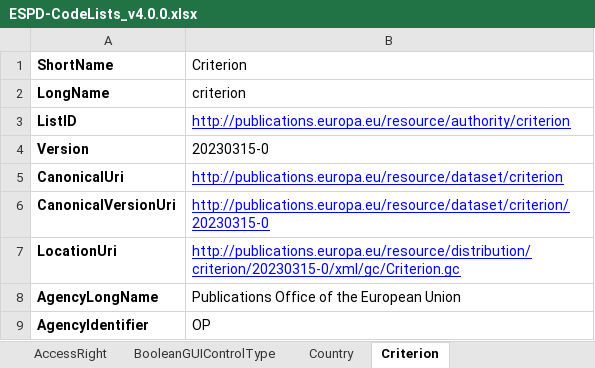
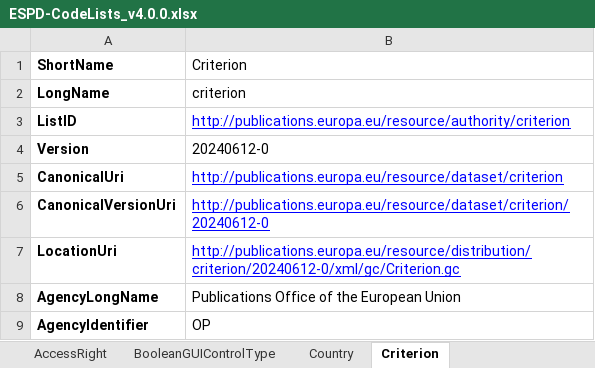
Before and after one commit to OP-TED/espd-demo, an Excel workbook: ESPD/codelists/src/ESPD-CodeLists_v4.0.0.xlsx, sheet Criterion, drawn as a sheet; values as stored, in another font and other column widths than the file's, no borders; the diff names each change by its address in the sheet, - before the commit and + after, or states it on an @@ line.

```diff
--- a/ESPD/codelists/src/ESPD-CodeLists_v4.0.0.xlsx (sheet Criterion)
+++ b/ESPD/codelists/src/ESPD-CodeLists_v4.0.0.xlsx (sheet Criterion)
-B4 (Criterion): 20230315-0
+B4 (Criterion): 20240612-0
-B6 (Criterion): http://publications.europa.eu/resource/dataset/criterion/20230315-0
+B6 (Criterion): http://publications.europa.eu/resource/dataset/criterion/20240612-0
-B7 (Criterion): http://publications.europa.eu/resource/distribution/criterion/20230315-0/xml/gc/Criterion.gc
+B7 (Criterion): http://publications.europa.eu/resource/distribution/criterion/20240612-0/xml/gc/Criterion.gc
```
Also changed, not shown: sheet Country, sheet Language, sheet EconomicOperatorSize, sheet AccessRight, 11 other files.
